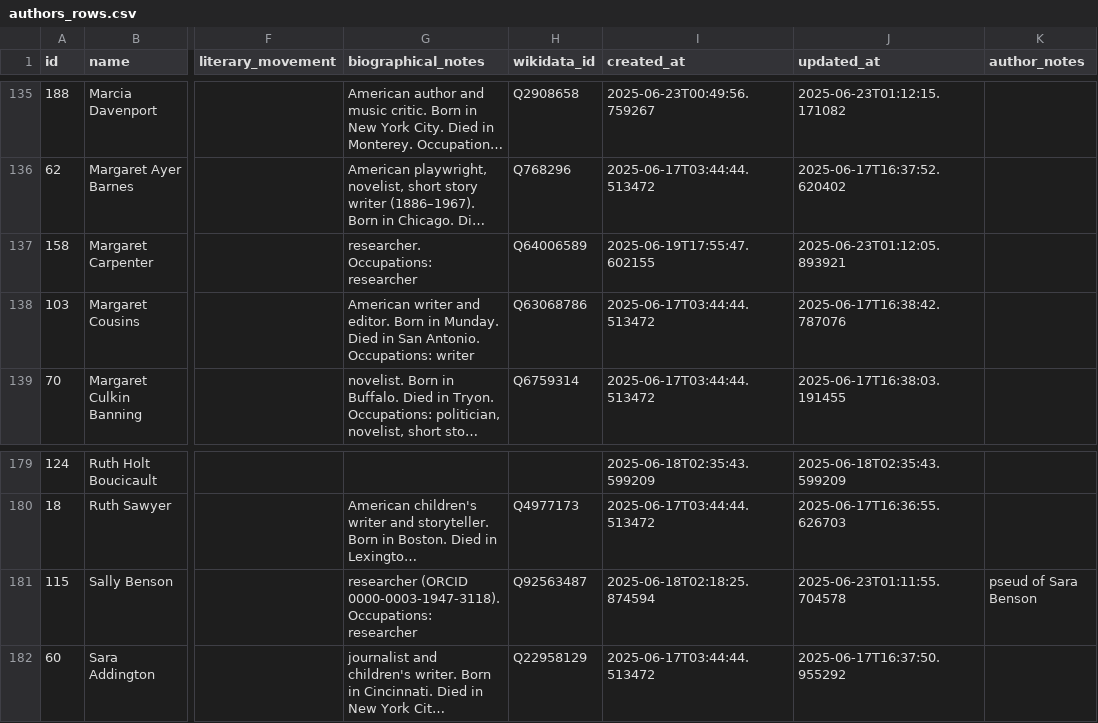
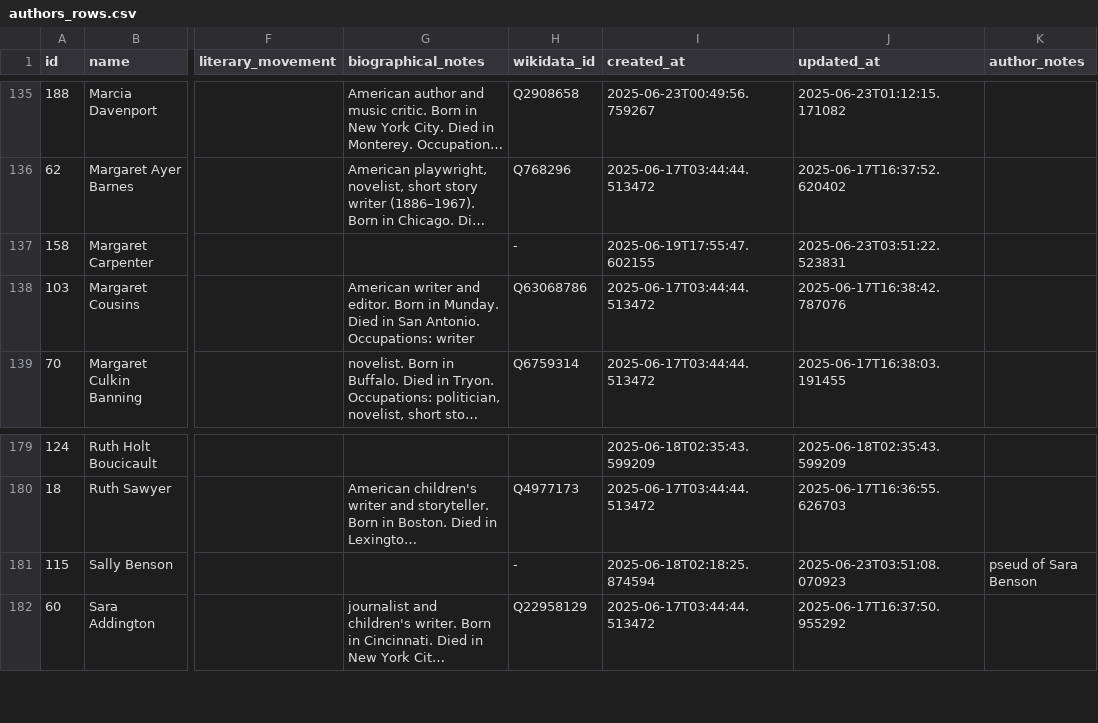
Before and after one commit to nonmodernist/her-hollywood-story, a CSV file: data/authors_rows.csv, drawn as a sheet; only a part is shown, gaps mark what is left out; long unchanged cells end in …; the diff covers the shown part only; the diff names each change by its address in the sheet, - before the commit and + after, or states it on an @@ line.

```diff
--- a/data/authors_rows.csv
+++ b/data/authors_rows.csv
-G137 (biographical_notes): researcher. Occupations: researcher
+G137 (biographical_notes): (empty)
-H137 (wikidata_id): Q64006589
+H137 (wikidata_id): -
-J137 (updated_at): 2025-06-23T01:12:05.893921
+J137 (updated_at): 2025-06-23T03:51:22.523831
-G181 (biographical_notes): researcher (ORCID 0000-0003-1947-3118). Occupations: researcher
+G181 (biographical_notes): (empty)
-H181 (wikidata_id): Q92563487
+H181 (wikidata_id): -
-J181 (updated_at): 2025-06-23T01:11:55.704578
+J181 (updated_at): 2025-06-23T03:51:08.070923
```
Also changed, not shown: 18 edited cells elsewhere in this file, data/source_works_rows.csv, 5 other files.
